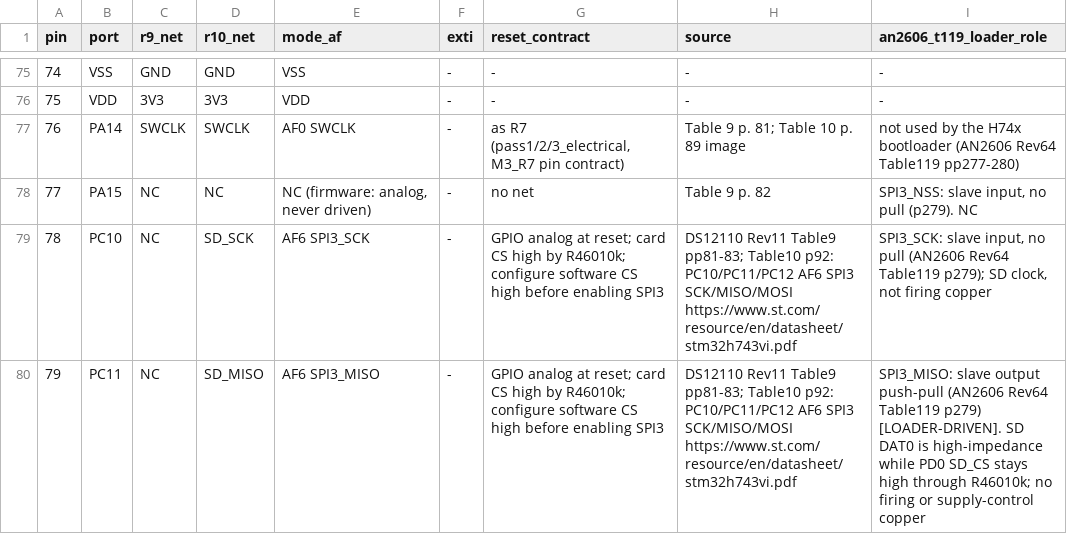
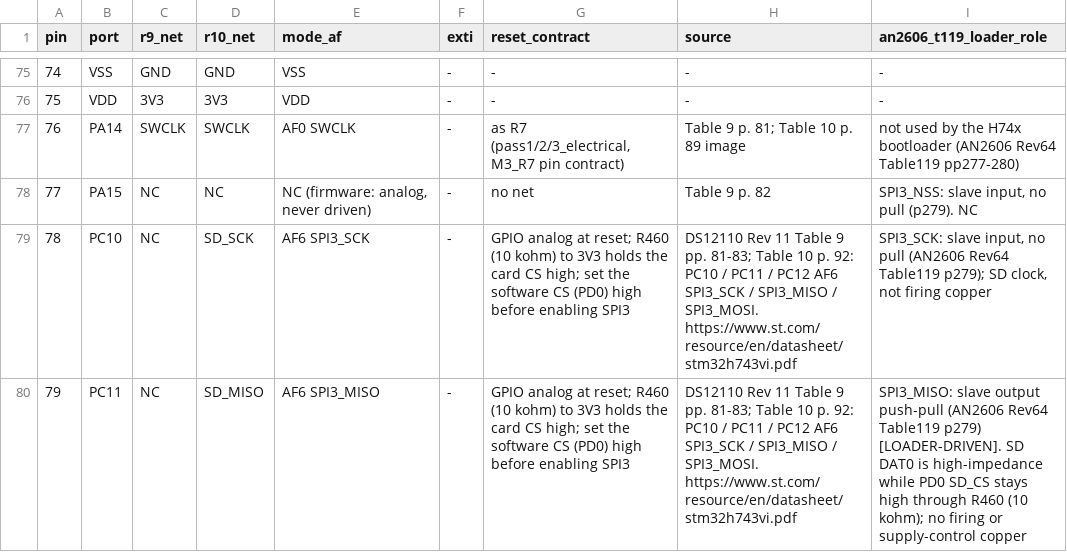
Before and after one commit to OAK-WJR/rocket-flight-computer, a TSV file: m3_design/assembly_review/sources/r10_design/pin_table.tsv, drawn as a sheet; only a part is shown, gaps mark what is left out; the diff covers the shown part only.

```diff
--- a/m3_design/assembly_review/sources/r10_design/pin_table.tsv
+++ b/m3_design/assembly_review/sources/r10_design/pin_table.tsv
@@ -78,3 +78,3 @@ pin	port	r9_net	r10_net	mode_af	exti	reset_contract	source	an2606_t119_loader_ro
 77	PA15	NC	NC	NC (firmware: analog, never driven)	-	no net	Table 9 p. 82	SPI3_NSS: slave input, no pull (p279). NC
-78	PC10	NC	SD_SCK	AF6 SPI3_SCK	-	GPIO analog at reset; card CS high by R46010k; configure software CS high before enabling SPI3	DS12110 Rev11 Table9 pp81-83; Table10 p92: PC10/PC11/PC12 AF6 SPI3 SCK/MISO/MOSI https://www.st.com/resource/en/datasheet/stm32h743vi.pdf	SPI3_SCK: slave input, no pull (AN2606 Rev64 Table119 p279); SD clock, not firing copper
-79	PC11	NC	SD_MISO	AF6 SPI3_MISO	-	GPIO analog at reset; card CS high by R46010k; configure software CS high before enabling SPI3	DS12110 Rev11 Table9 pp81-83; Table10 p92: PC10/PC11/PC12 AF6 SPI3 SCK/MISO/MOSI https://www.st.com/resource/en/datasheet/stm32h743vi.pdf	SPI3_MISO: slave output push-pull (AN2606 Rev64 Table119 p279) [LOADER-DRIVEN]. SD DAT0 is high-impedance while PD0 SD_CS stays high through R46010k; no firing or supply-control copper
+78	PC10	NC	SD_SCK	AF6 SPI3_SCK	-	GPIO analog at reset; R460 (10 kohm) to 3V3 holds the card CS high; set the software CS (PD0) high before enabling SPI3	DS12110 Rev 11 Table 9 pp. 81-83; Table 10 p. 92: PC10 / PC11 / PC12 AF6 SPI3_SCK / SPI3_MISO / SPI3_MOSI. https://www.st.com/resource/en/datasheet/stm32h743vi.pdf	SPI3_SCK: slave input, no pull (AN2606 Rev64 Table119 p279); SD clock, not firing copper
+79	PC11	NC	SD_MISO	AF6 SPI3_MISO	-	GPIO analog at reset; R460 (10 kohm) to 3V3 holds the card CS high; set the software CS (PD0) high before enabling SPI3	DS12110 Rev 11 Table 9 pp. 81-83; Table 10 p. 92: PC10 / PC11 / PC12 AF6 SPI3_SCK / SPI3_MISO / SPI3_MOSI. https://www.st.com/resource/en/datasheet/stm32h743vi.pdf	SPI3_MISO: slave output push-pull (AN2606 Rev64 Table119 p279) [LOADER-DRIVEN]. SD DAT0 is high-impedance while PD0 SD_CS stays high through R460 (10 kohm); no firing or supply-control copper
```
Also changed, not shown: 20 edited cells elsewhere in this file, 31 other files.
